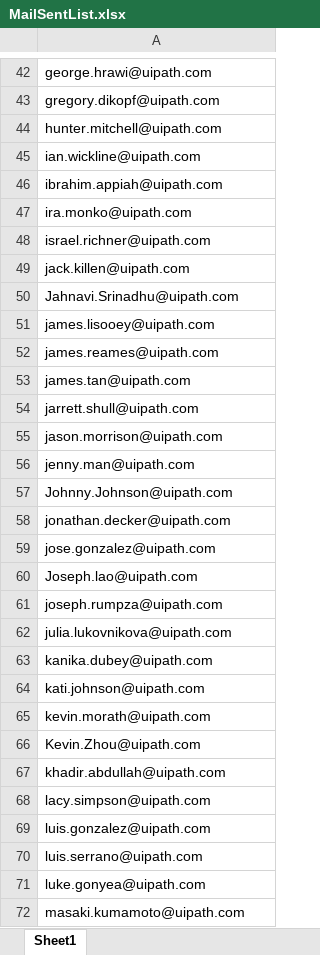
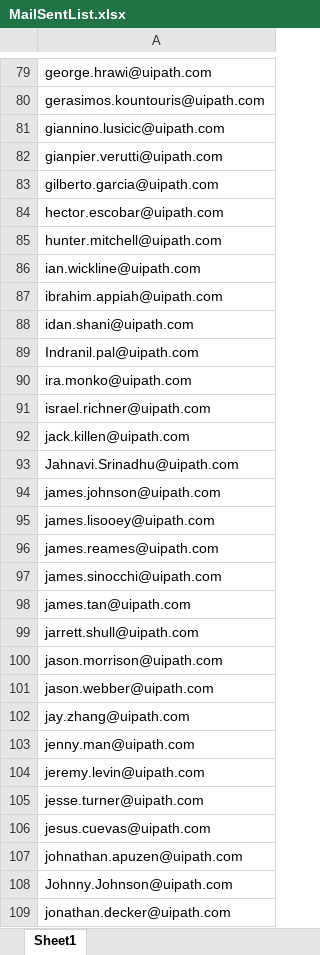
Before and after one commit to jyoti-raghav-uipath/GS-Competency-Model, an Excel workbook: Modules/MailSentList.xlsx, sheet Sheet1, drawn as a sheet; only a part is shown, gaps mark what is left out; the shorter side is filled out with more unchanged rows; values as stored, in another font and other column widths than the file's, no borders; addresses are those after the commit; the diff covers the shown part only; the diff names each change by its address in the sheet, - before the commit and + after, or states it on an @@ line.

```diff
--- a/Modules/MailSentList.xlsx (sheet Sheet1)
+++ b/Modules/MailSentList.xlsx (sheet Sheet1)
-A80: gregory.dikopf@uipath.com
+A80: gerasimos.kountouris@uipath.com
+row 81: giannino.lusicic@uipath.com
+row 82: gianpier.verutti@uipath.com
+row 83: gilberto.garcia@uipath.com
+row 84: hector.escobar@uipath.com
+row 88: idan.shani@uipath.com
+row 89: Indranil.pal@uipath.com
+row 94: james.johnson@uipath.com
+row 97: james.sinocchi@uipath.com
+row 101: jason.webber@uipath.com
+row 102: jay.zhang@uipath.com
+row 104: jeremy.levin@uipath.com
+row 105: jesse.turner@uipath.com
+row 106: jesus.cuevas@uipath.com
+row 107: johnathan.apuzen@uipath.com
```
Also changed, not shown: 418 added rows, 1 removed row, 2 edited cells and cell formats elsewhere in this sheet, Input/PowerBI Report/PowerBICXE.xlsx, Modules/Input/data.xlsx, 13 other files.
